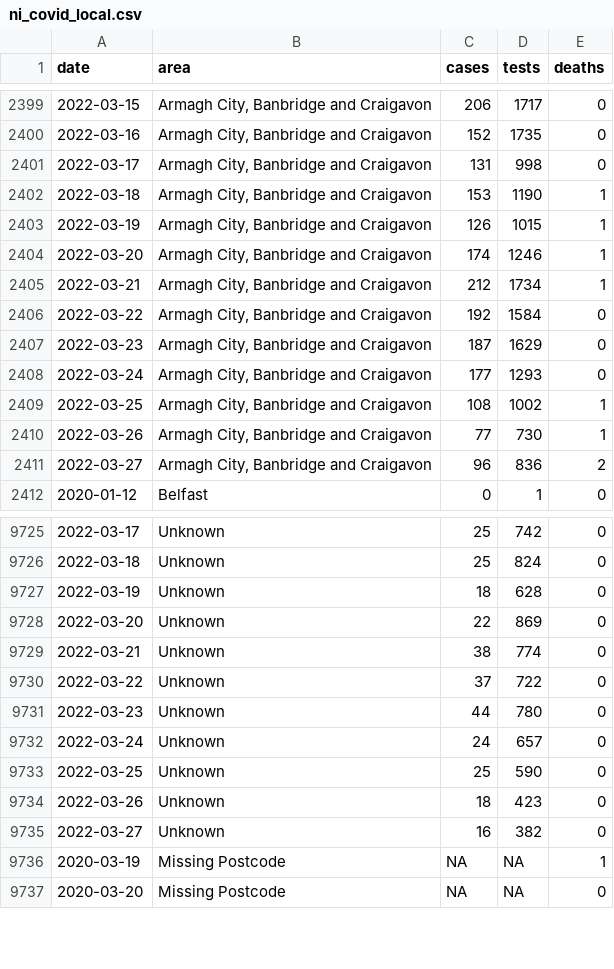
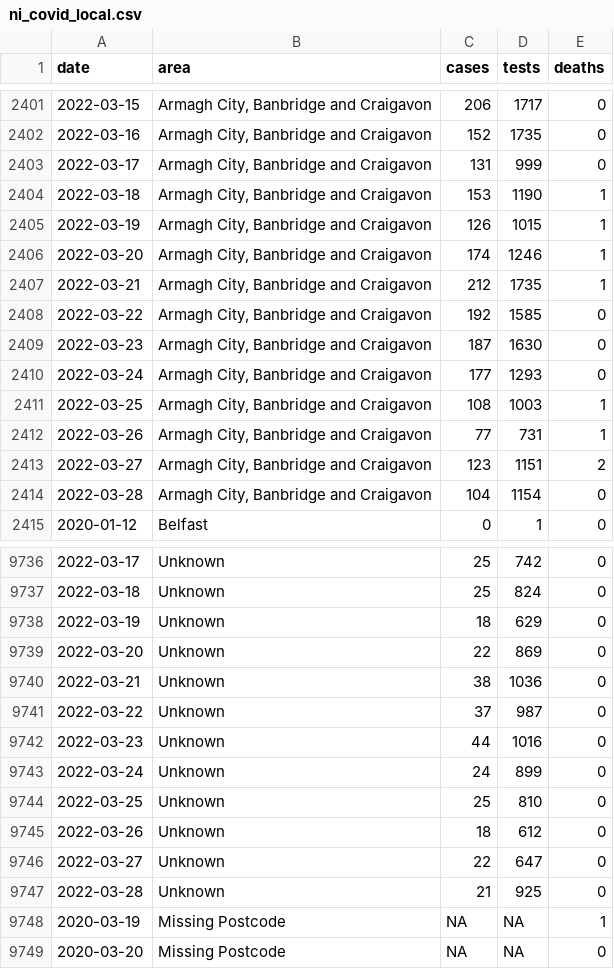
Before and after one commit to obrienjoey/covid19northernireland, a CSV file: data/ni_covid_local.csv, drawn as a sheet; only a part is shown, gaps mark what is left out; the diff covers the shown part only.

Commit message:
update NI Covid19 data Tue Mar 29 22:12:12 GMT 2022

```diff
--- a/data/ni_covid_local.csv
+++ b/data/ni_covid_local.csv
@@ -2400,3 +2402,3 @@ date,area,cases,tests,deaths
 2022-03-16,"Armagh City, Banbridge and Craigavon",152,1735,0
-2022-03-17,"Armagh City, Banbridge and Craigavon",131,998,0
+2022-03-17,"Armagh City, Banbridge and Craigavon",131,999,0
 2022-03-18,"Armagh City, Banbridge and Craigavon",153,1190,1
@@ -2404,9 +2406,10 @@ date,area,cases,tests,deaths
 2022-03-20,"Armagh City, Banbridge and Craigavon",174,1246,1
-2022-03-21,"Armagh City, Banbridge and Craigavon",212,1734,1
-2022-03-22,"Armagh City, Banbridge and Craigavon",192,1584,0
-2022-03-23,"Armagh City, Banbridge and Craigavon",187,1629,0
+2022-03-21,"Armagh City, Banbridge and Craigavon",212,1735,1
+2022-03-22,"Armagh City, Banbridge and Craigavon",192,1585,0
+2022-03-23,"Armagh City, Banbridge and Craigavon",187,1630,0
 2022-03-24,"Armagh City, Banbridge and Craigavon",177,1293,0
-2022-03-25,"Armagh City, Banbridge and Craigavon",108,1002,1
-2022-03-26,"Armagh City, Banbridge and Craigavon",77,730,1
-2022-03-27,"Armagh City, Banbridge and Craigavon",96,836,2
+2022-03-25,"Armagh City, Banbridge and Craigavon",108,1003,1
+2022-03-26,"Armagh City, Banbridge and Craigavon",77,731,1
+2022-03-27,"Armagh City, Banbridge and Craigavon",123,1151,2
+2022-03-28,"Armagh City, Banbridge and Craigavon",104,1154,0
 2020-01-12,Belfast,0,1,0
@@ -9726,11 +9737,12 @@ date,area,cases,tests,deaths
 2022-03-18,Unknown,25,824,0
-2022-03-19,Unknown,18,628,0
+2022-03-19,Unknown,18,629,0
 2022-03-20,Unknown,22,869,0
-2022-03-21,Unknown,38,774,0
-2022-03-22,Unknown,37,722,0
-2022-03-23,Unknown,44,780,0
-2022-03-24,Unknown,24,657,0
-2022-03-25,Unknown,25,590,0
-2022-03-26,Unknown,18,423,0
-2022-03-27,Unknown,16,382,0
+2022-03-21,Unknown,38,1036,0
+2022-03-22,Unknown,37,987,0
+2022-03-23,Unknown,44,1016,0
+2022-03-24,Unknown,24,899,0
+2022-03-25,Unknown,25,810,0
+2022-03-26,Unknown,18,612,0
+2022-03-27,Unknown,22,647,0
+2022-03-28,Unknown,21,925,0
 2020-03-19,Missing Postcode,NA,NA,1
```
Also changed, not shown: 10 added rows and 65 edited cells elsewhere in this file, data/ni_covid_national.csv, 1 other file.
